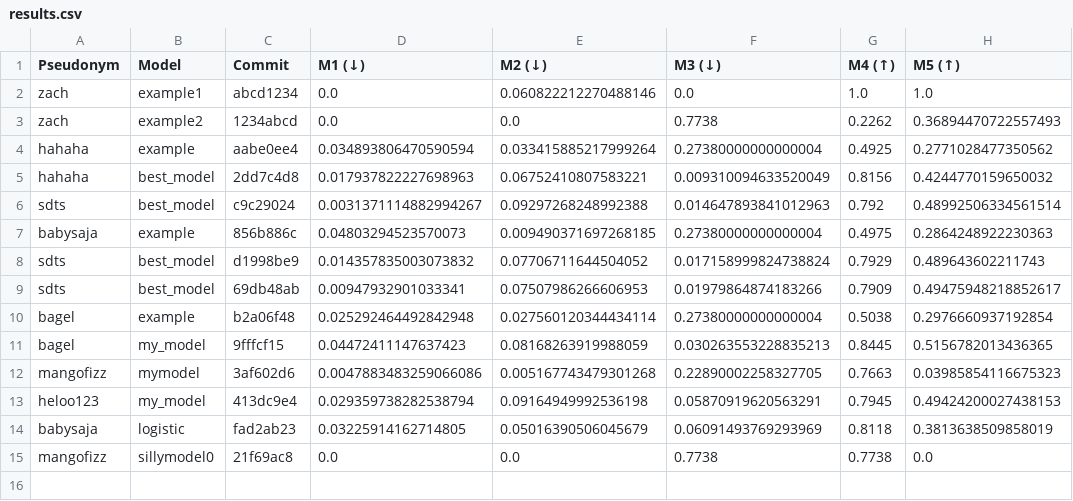
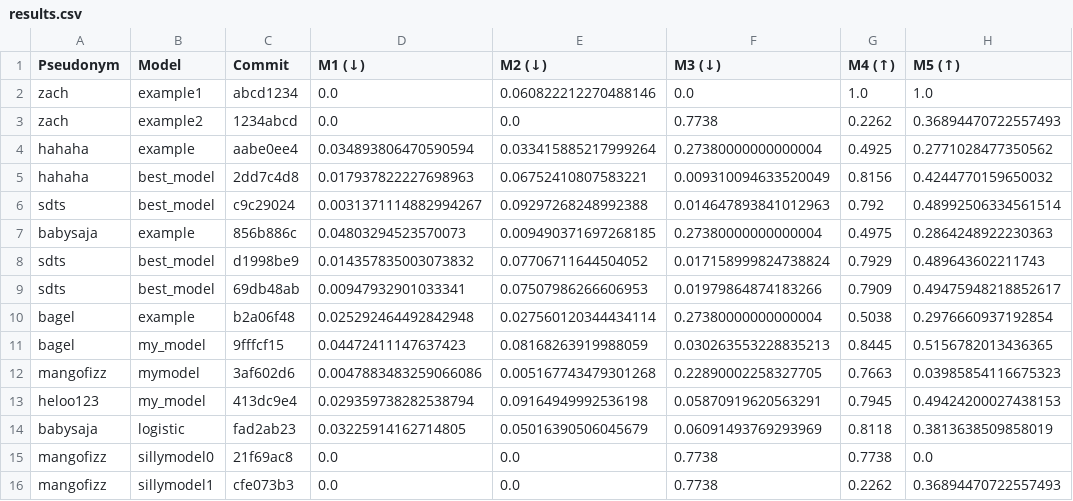
Before and after one commit to cs396f25/leaderboard-hw1, a CSV file: results.csv, drawn as a sheet; the diff names each change by its address in the sheet, - before the commit and + after, or states it on an @@ line.

```diff
--- a/results.csv
+++ b/results.csv
+row 16: mangofizz | sillymodel1 | cfe073b3 | 0.0 | 0.0 | 0.7738 | 0.2262 | 0.36894470722557493
```
Also changed, not shown: 1 other file.
